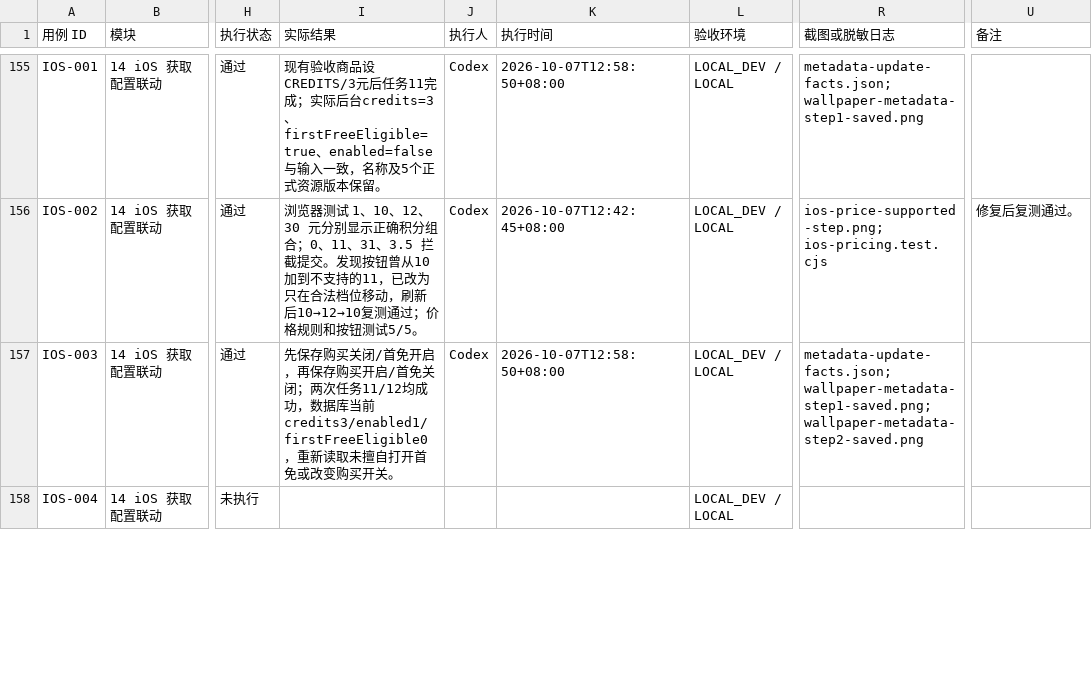
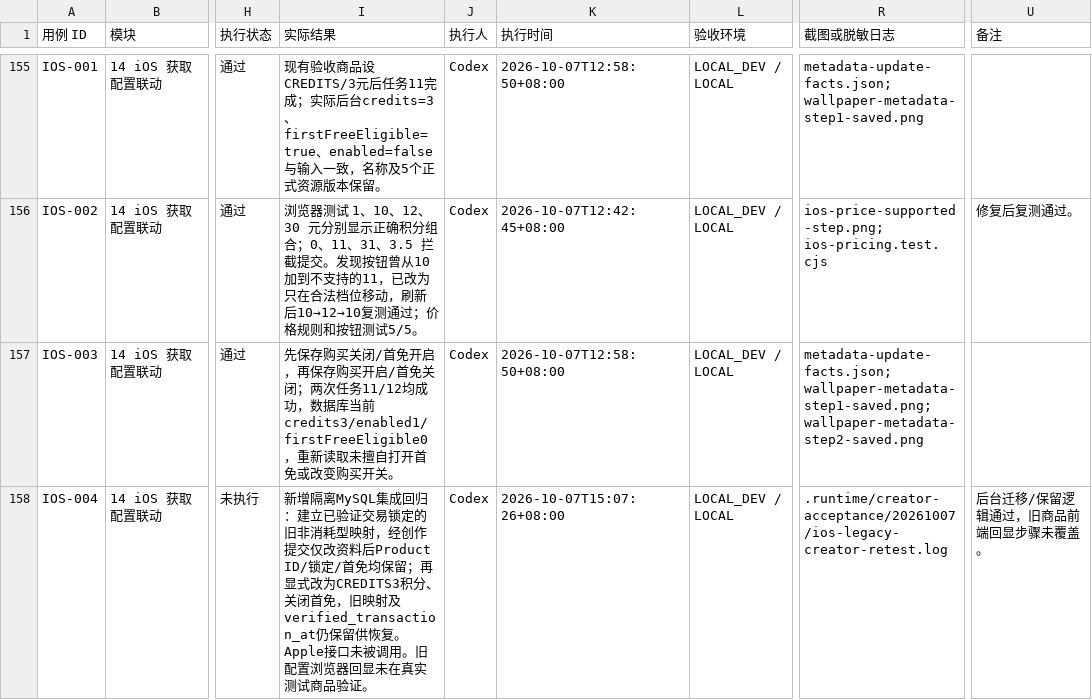
Before and after one commit to Jerry1254/wallpapersapp, a CSV file: docs/creator-studio/创作台测试执行记录.csv, drawn as a sheet; only a part is shown, gaps mark what is left out; the diff covers the shown part only; the diff names each change by its address in the sheet, - before the commit and + after, or states it on an @@ line.

Commit message:
test: verify creator edits preserve legacy iOS purchase identity

```diff
--- a/docs/creator-studio/创作台测试执行记录.csv
+++ b/docs/creator-studio/创作台测试执行记录.csv
-I158 (实际结果): (empty)
+I158 (实际结果): 新增隔离MySQL集成回归：建立已验证交易锁定的旧非消耗型映射，经创作提交仅改资料后Product ID/锁定/首免均保留；再显式改为CREDITS3积分、关闭首免，旧映射及verified_transaction_at仍保留供恢复。Apple接口未被调用。旧配置浏览器回显未在真实测试商品验证。
-J158 (执行人): (empty)
+J158 (执行人): Codex
-K158 (执行时间): (empty)
+K158 (执行时间): 2026-10-07T15:07:26+08:00
-R158 (截图或脱敏日志): (empty)
+R158 (截图或脱敏日志): .runtime/creator-acceptance/20261007/ios-legacy-creator-retest.log
-U158 (备注): (empty)
+U158 (备注): 后台迁移/保留逻辑通过，旧商品前端回显步骤未覆盖。
```
Also changed, not shown: 16 edited cells elsewhere in this file, 1 other file.
